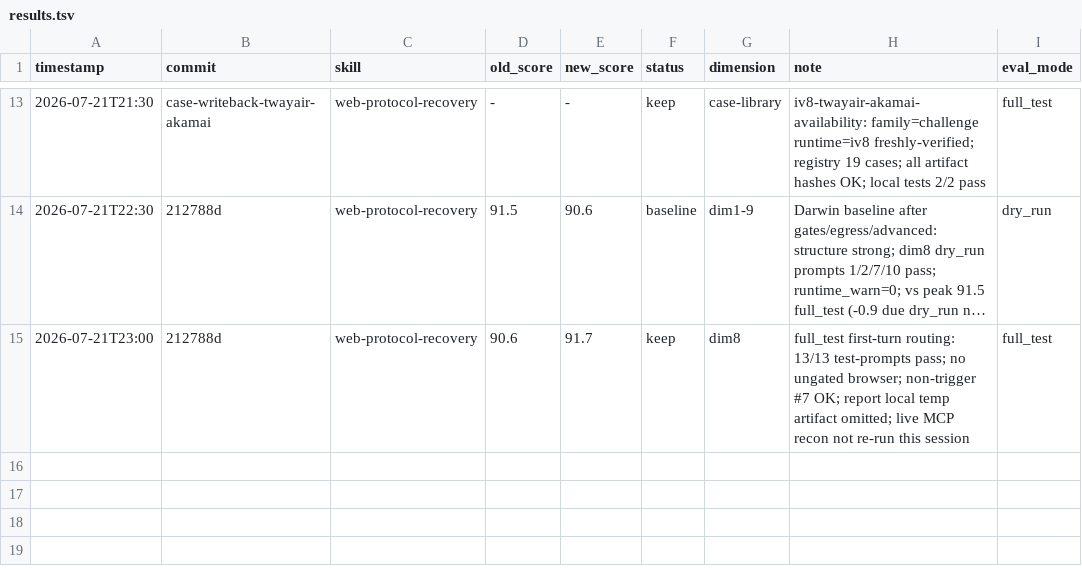
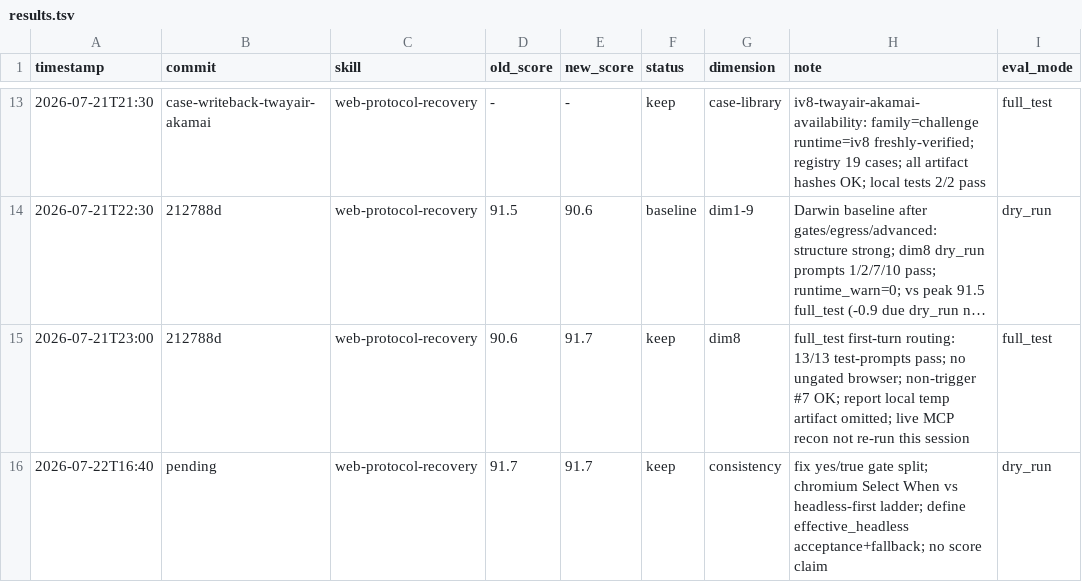
Before and after one commit to tuling-python-poppies/web-reverse-engineering-skills, a TSV file: skills/darwin-skill/results.tsv, drawn as a sheet; only a part is shown, gaps mark what is left out; long unchanged cells end in ….

Commit message:
fix web-protocol-recovery: unify boolean gates and headless acceptance

```diff
--- a/skills/darwin-skill/results.tsv
+++ b/skills/darwin-skill/results.tsv
@@ -15 +15,2 @@ timestamp	commit	skill	old_score	new_score	status	dimension	note	eval_mode
 2026-07-21T23:00	212788d	web-protocol-recovery	90.6	91.7	keep	dim8	full_test first-turn routing: 13/13 test-prompts pass; no ungated browser; non-trigger #7 OK; report local temp artifact omitted; live MCP recon not re-run this session	full_test
+2026-07-22T16:40	pending	web-protocol-recovery	91.7	91.7	keep	consistency	fix yes/true gate split; chromium Select When vs headless-first ladder; define effective_headless acceptance+fallback; no score claim	dry_run
```
Also changed, not shown: 5 other files.
